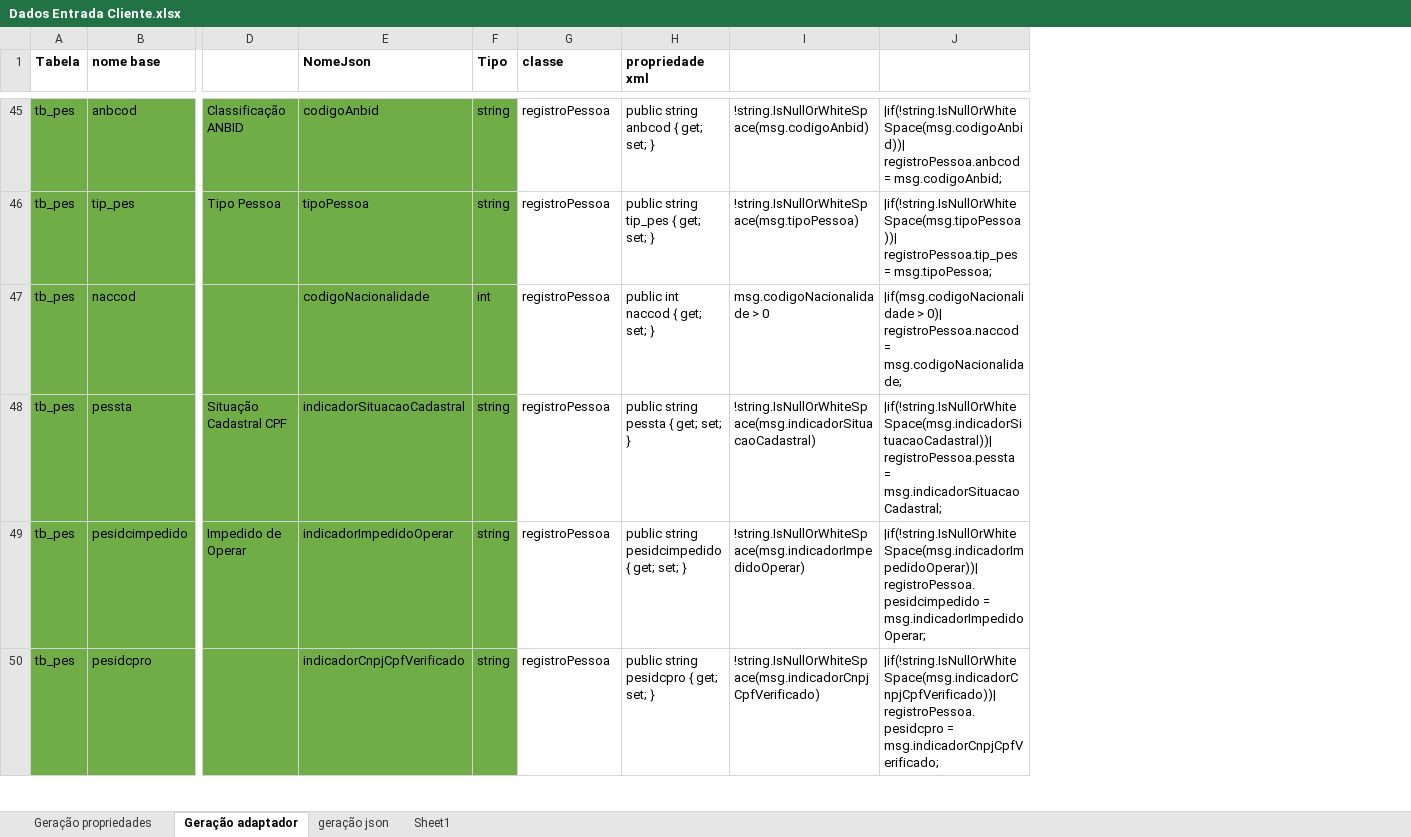
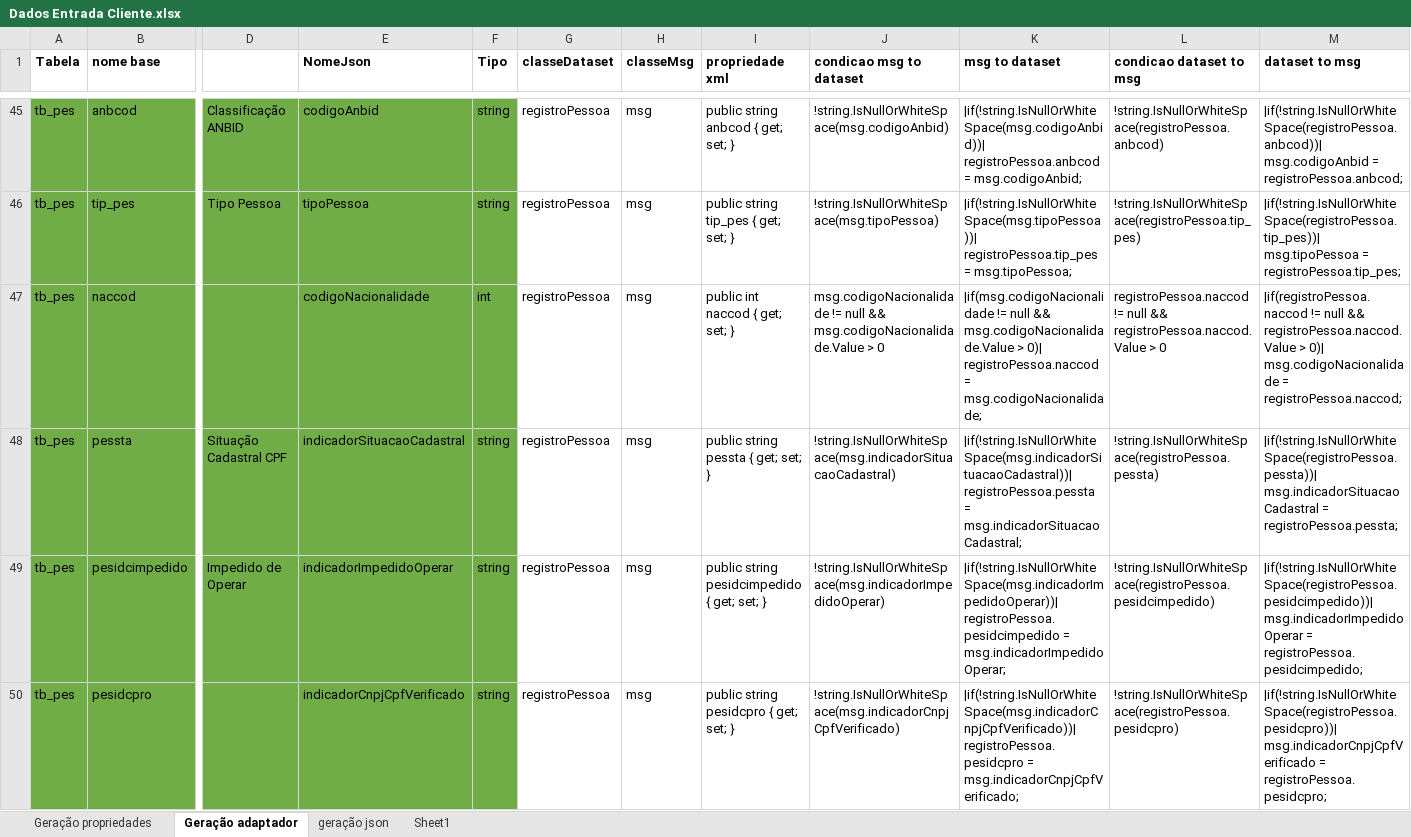
Before and after one commit to bielmirandaalcantara/implantacaoSinqia, an Excel workbook: API/documentos/Dados Entrada Cliente.xlsx, sheet Geração adaptador, drawn as a sheet; only a part is shown, gaps mark what is left out; values as stored, in another font and other column widths than the file's, no borders; addresses are those after the commit; the diff covers the shown part only; the diff names each change by its address in the sheet, - before the commit and + after, or states it on an @@ line.

Commit message:
inclusao do status linha e conversão de adaptador para o get

```diff
--- a/API/documentos/Dados Entrada Cliente.xlsx (sheet Geração adaptador)
+++ b/API/documentos/Dados Entrada Cliente.xlsx (sheet Geração adaptador)
+column H (classeMsg), rows 45-50: all msg
+column L (condicao dataset to msg), rows 45-50: !string.IsNullOrWhiteSpace(registroPessoa.anbcod) | !string.IsNullOrWhiteSpace(registroPessoa.tip_pes) | registroPessoa.naccod != null && registroPessoa.naccod.Value > 0 | !string.IsNullOrWhiteSpace(registroPessoa.pessta) | !string.IsNullOrWhiteSpace(registroPessoa.pesidcimpedido) | !string.IsNullOrWhiteSpace(registroPessoa.pesidcpro)
+column M (dataset to msg), rows 45-50: |if(!string.IsNullOrWhiteSpace(registroPessoa.anbcod))| msg.codigoAnbid = registroPessoa.anbcod; | |if(!string.IsNullOrWhiteSpace(registroPessoa.tip_pes))| msg.tipoPessoa = registroPessoa.tip_pes; | |if(registroPessoa.naccod != null && registroPessoa.naccod.Value > 0)| msg.codigoNacionalidade = registroPessoa.naccod; | |if(!string.IsNullOrWhiteSpace(registroPessoa.pessta))| msg.indicadorSituacaoCadastral = registroPessoa.pessta; | |if(!string.IsNullOrWhiteSpace(registroPessoa.pesidcimpedido))| msg.indicadorImpedidoOperar = registroPessoa.pesidcimpedido; | |if(!string.IsNullOrWhiteSpace(registroPessoa.pesidcpro))| msg.indicadorCnpjCpfVerificado = registroPessoa.pesidcpro;
-G1: classe
+G1: classeDataset
-J1: (empty)
+J1: condicao msg to dataset
-K1: (empty)
+K1: msg to dataset
-J47 (condicao msg to dataset): msg.codigoNacionalidade > 0
+J47 (condicao msg to dataset): msg.codigoNacionalidade != null && msg.codigoNacionalidade.Value > 0
-K47 (msg to dataset): |if(msg.codigoNacionalidade > 0)|…
+K47 (msg to dataset): |if(msg.codigoNacionalidade != null && msg.codigoNacionalidade.Value > 0)|…
```
Also changed, not shown: 226 edited cells elsewhere in this sheet, formulas that keep their value, 20 other files.
